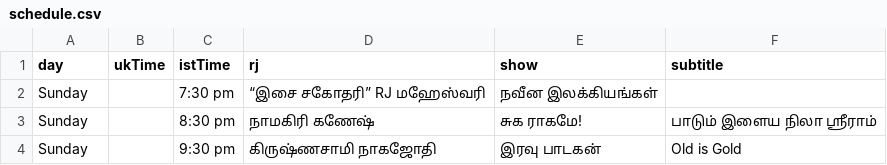
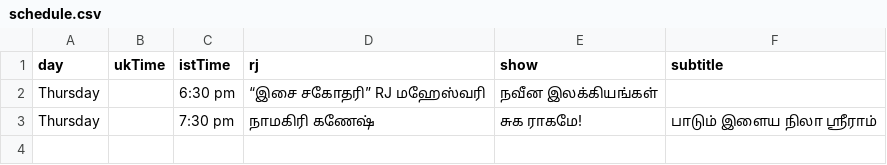
Before and after one commit to asalfm/asalfm-website, a CSV file: assets/schedule.csv, drawn as a sheet.

Commit message:
Update schedule.csv

```diff
--- a/assets/schedule.csv
+++ b/assets/schedule.csv
@@ -1,4 +1,3 @@
 day,ukTime,istTime,rj,show,subtitle
-Sunday,,7:30 pm, “இசை சகோதரி” RJ மஹேஸ்வரி, நவீன இலக்கியங்கள்,
-Sunday,,8:30 pm, நாமகிரி கணேஷ், சுக ராகமே!, "பாடும் இளைய நிலா" ஸ்ரீராம்
-Sunday,,9:30 pm, கிருஷ்ணசாமி நாகஜோதி, இரவு பாடகன், Old is Gold
+Thursday,,6:30 pm, “இசை சகோதரி” RJ மஹேஸ்வரி, நவீன இலக்கியங்கள்,
+Thursday,,7:30 pm, நாமகிரி கணேஷ், சுக ராகமே!, "பாடும் இளைய நிலா" ஸ்ரீராம்
```
